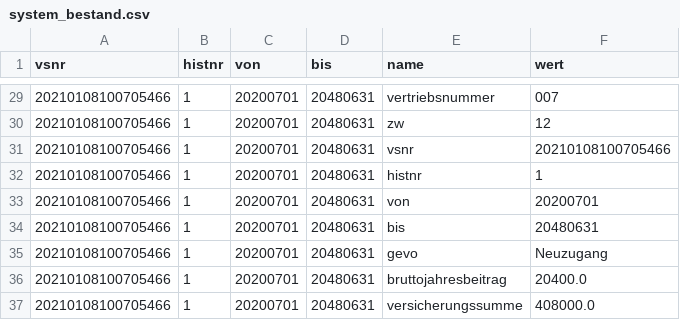
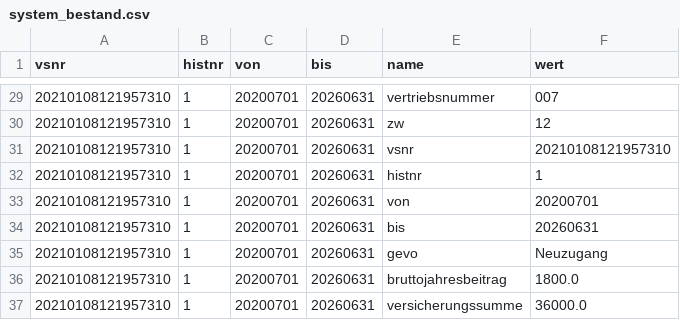
Before and after one commit to KarolMusialik/DatenZuMeinSpiel, a CSV file: system_bestand.csv, drawn as a sheet; only a part is shown, gaps mark what is left out; the diff covers the shown part only.

```diff
--- a/system_bestand.csv
+++ b/system_bestand.csv
@@ -29,9 +29,9 @@ vsnr;histnr;von;bis;name;wert
-20210108100705466;1;20200701;20480631;vertriebsnummer;007
-20210108100705466;1;20200701;20480631;zw;12
-20210108100705466;1;20200701;20480631;vsnr;20210108100705466
-20210108100705466;1;20200701;20480631;histnr;1
-20210108100705466;1;20200701;20480631;von;20200701
-20210108100705466;1;20200701;20480631;bis;20480631
-20210108100705466;1;20200701;20480631;gevo;Neuzugang
-20210108100705466;1;20200701;20480631;bruttojahresbeitrag;20400.0
-20210108100705466;1;20200701;20480631;versicherungssumme;408000.0
+20210108121957310;1;20200701;20260631;vertriebsnummer;007
+20210108121957310;1;20200701;20260631;zw;12
+20210108121957310;1;20200701;20260631;vsnr;20210108121957310
+20210108121957310;1;20200701;20260631;histnr;1
+20210108121957310;1;20200701;20260631;von;20200701
+20210108121957310;1;20200701;20260631;bis;20260631
+20210108121957310;1;20200701;20260631;gevo;Neuzugang
+20210108121957310;1;20200701;20260631;bruttojahresbeitrag;1800.0
+20210108121957310;1;20200701;20260631;versicherungssumme;36000.0
```
Also changed, not shown: 66 edited cells elsewhere in this file, aufsichtsrat.csv, ka_renten.csv, 16 other files.
